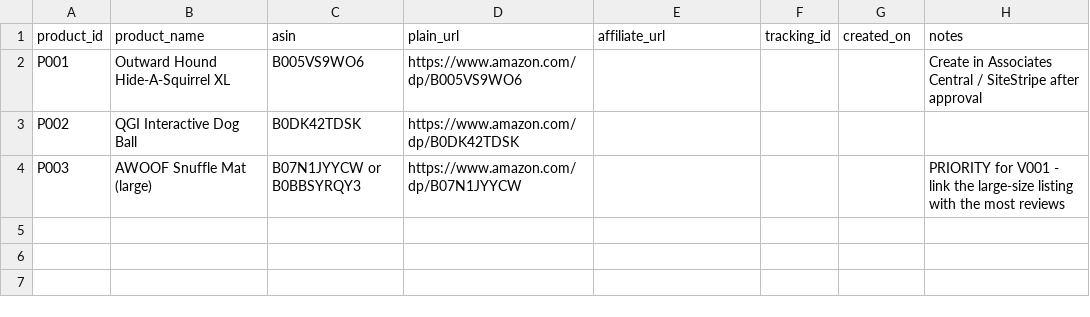
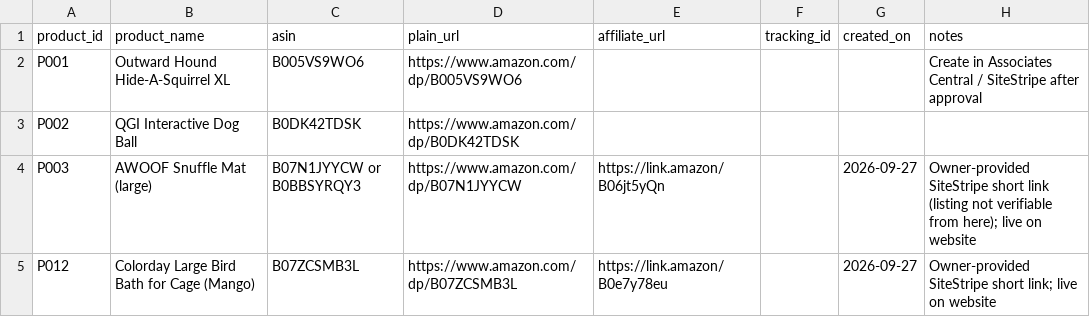
Before and after one commit to petpicks4u8/PetPicks4U, a CSV file: analytics/affiliate-links.csv, drawn as a sheet.

```diff
--- a/analytics/affiliate-links.csv
+++ b/analytics/affiliate-links.csv
@@ -3,2 +3,3 @@ P001,Outward Hound Hide-A-Squirrel XL,B005VS9WO6,https://www.amazon.com/dp/B005V
 P002,QGI Interactive Dog Ball,B0DK42TDSK,https://www.amazon.com/dp/B0DK42TDSK,,,,
-P003,AWOOF Snuffle Mat (large),B07N1JYYCW or B0BBSYRQY3,https://www.amazon.com/dp/B07N1JYYCW,,,,PRIORITY for V001 - link the large-size listing with the most reviews
+P003,AWOOF Snuffle Mat (large),B07N1JYYCW or B0BBSYRQY3,https://www.amazon.com/dp/B07N1JYYCW,https://link.amazon/B06jt5yQn,,2026-09-27,Owner-provided SiteStripe short link (listing not verifiable from here); live on website
+P012,Colorday Large Bird Bath for Cage (Mango),B07ZCSMB3L,https://www.amazon.com/dp/B07ZCSMB3L,https://link.amazon/B0e7y78eu,,2026-09-27,Owner-provided SiteStripe short link; live on website
```
Also changed, not shown: 1 other file.
